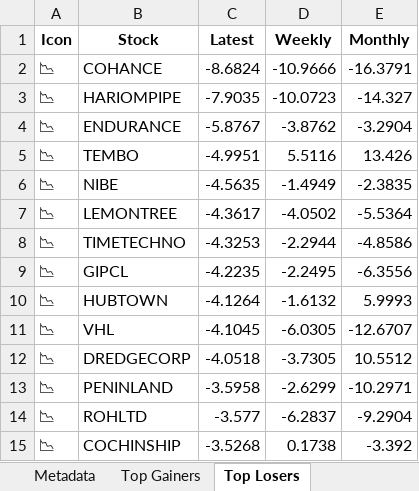
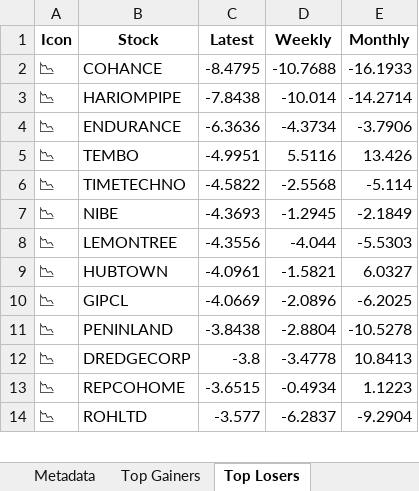
Before and after one commit to twyvernss/market-health-data, an Excel workbook: market_health_data.xlsx, sheet Top Losers, drawn as a sheet; only a part is shown; values as stored, in another font and other column widths than the file's, no borders; removed rows and columns are numbered as before the commit, all else as after; the diff covers the shown part only; the diff names each change by its address in the sheet, - before the commit and + after, or states it on an @@ line.

```diff
--- a/market_health_data.xlsx (sheet Top Losers)
+++ b/market_health_data.xlsx (sheet Top Losers)
-C2 (Latest): -8.6824
+C2 (Latest): -8.4795
-D2 (Weekly): -10.9666
+D2 (Weekly): -10.7688
-E2 (Monthly): -16.3791
+E2 (Monthly): -16.1933
-C3 (Latest): -7.9035
+C3 (Latest): -7.8438
-D3 (Weekly): -10.0723
+D3 (Weekly): -10.014
-E3 (Monthly): -14.327
+E3 (Monthly): -14.2714
-C4 (Latest): -5.8767
+C4 (Latest): -6.3636
-D4 (Weekly): -3.8762
+D4 (Weekly): -4.3734
-E4 (Monthly): -3.2904
+E4 (Monthly): -3.7906
+row 6: 📉 | TIMETECHNO | -4.5822 | -2.5568 | -5.114
-C7 (Latest): -4.5635
+C7 (Latest): -4.3693
-D7 (Weekly): -1.4949
+D7 (Weekly): -1.2945
-E7 (Monthly): -2.3835
+E7 (Monthly): -2.1849
-C8 (Latest): -4.3617
+C8 (Latest): -4.3556
-D8 (Weekly): -4.0502
+D8 (Weekly): -4.044
-E8 (Monthly): -5.5364
+E8 (Monthly): -5.5303
-row 8: 📉 | TIMETECHNO | -4.3253 | -2.2944 | -4.8586
-row 9: 📉 | GIPCL | -4.2235 | -2.2495 | -6.3556
-C9 (Latest): -4.1264
+C9 (Latest): -4.0961
-D9 (Weekly): -1.6132
+D9 (Weekly): -1.5821
-E9 (Monthly): 5.9993
+E9 (Monthly): 6.0327
-row 11: 📉 | VHL | -4.1045 | -6.0305 | -12.6707
-row 12: 📉 | DREDGECORP | -4.0518 | -3.7305 | 10.5512
+row 10: 📉 | GIPCL | -4.0669 | -2.0896 | -6.2025
-C11 (Latest): -3.5958
+C11 (Latest): -3.8438
-D11 (Weekly): -2.6299
+D11 (Weekly): -2.8804
-E11 (Monthly): -10.2971
+E11 (Monthly): -10.5278
+row 12: 📉 | DREDGECORP | -3.8 | -3.4778 | 10.8413
+row 13: 📉 | REPCOHOME | -3.6515 | -0.4934 | 1.1223
-row 15: 📉 | COCHINSHIP | -3.5268 | 0.1738 | -3.392
```
Also changed, not shown: 39 added rows, 38 removed rows and 54 edited cells elsewhere in this sheet, sheet Industry Analysis, sheet Top Gainers, sheet 1 Month Performance, sheet 2 Week Return, sheet Stock List, sheet 1 Year Return, 2 more sheets.
